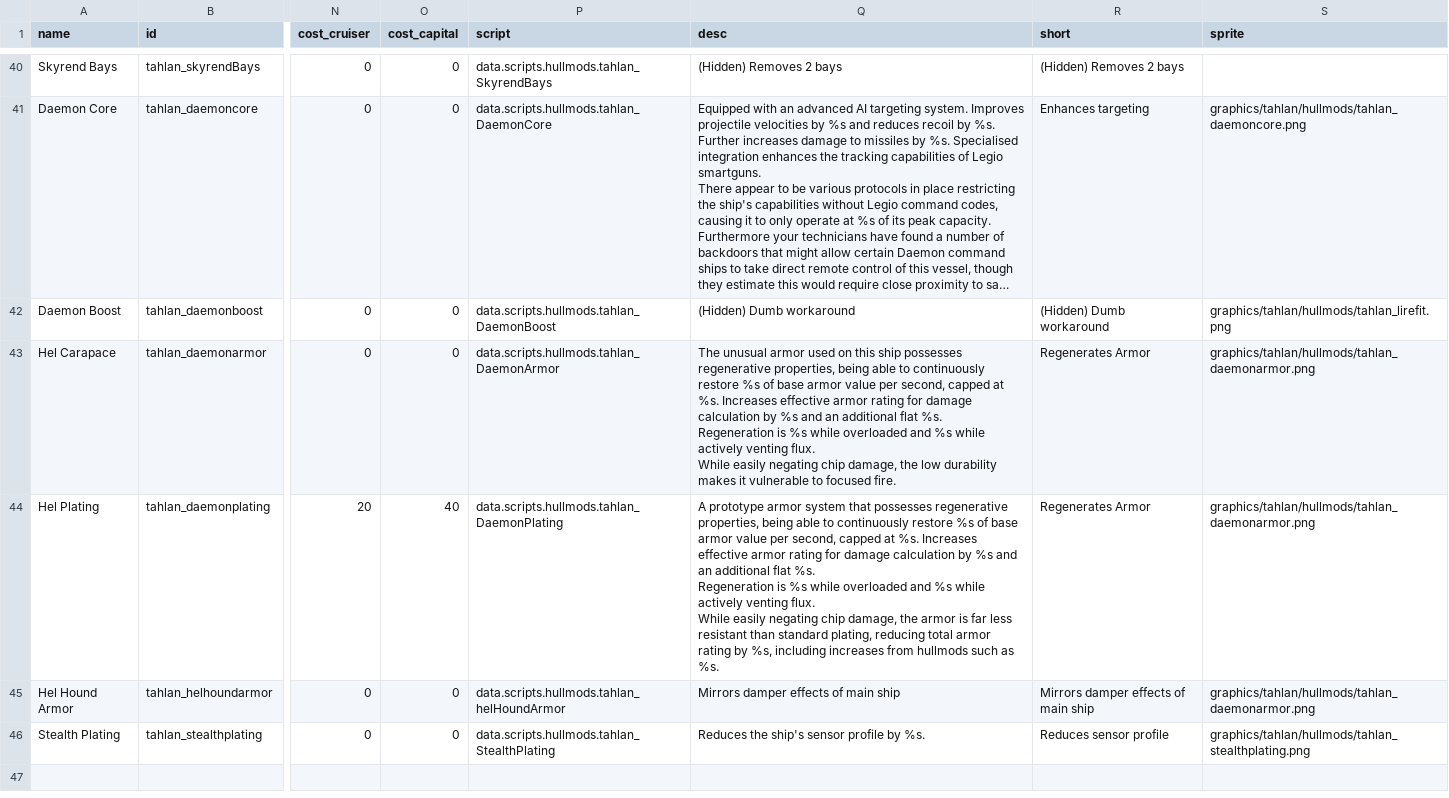
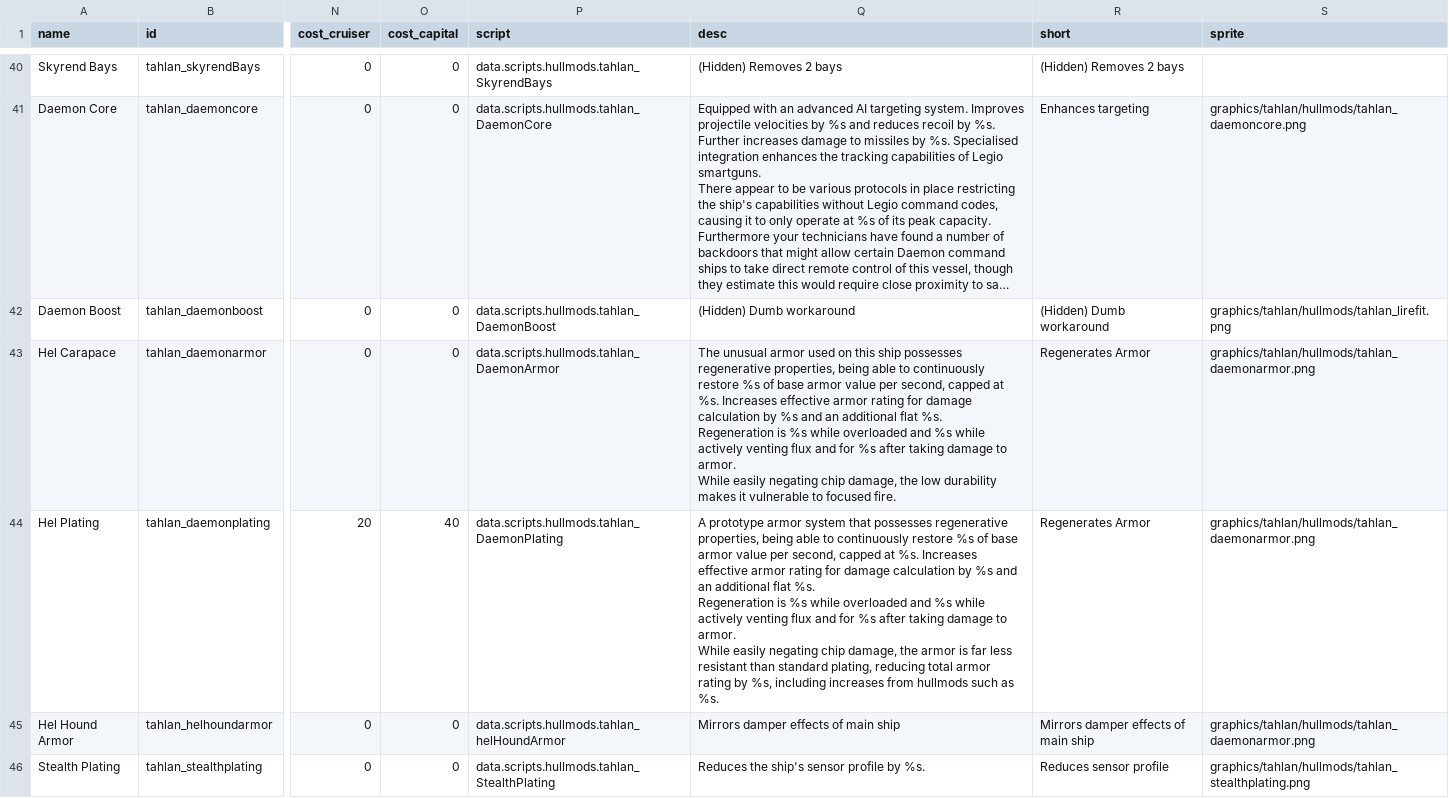
Before and after one commit to niatahl/tahlan-shipworks, a CSV file: data/hullmods/hull_mods.csv, drawn as a sheet; only a part is shown, gaps mark what is left out; long unchanged cells end in …; ↵ is a line break in a cell; the diff names each change by its address in the sheet, - before the commit and + after, or states it on an @@ line.

Commit message:
NX-A afterimages Legio relations rework

```diff
--- a/data/hullmods/hull_mods.csv
+++ b/data/hullmods/hull_mods.csv
-Q43 (desc): …actively venting flux. ↵ While easily…
+Q43 (desc): …actively venting flux and for %s after taking damage to armor. ↵ While easily…
-Q44 (desc): …actively venting flux. ↵ While easily…
+Q44 (desc): …actively venting flux and for %s after taking damage to armor. ↵ While easily…
```
Also changed, not shown: data/hulls/ship_data.csv, data/shipsystems/ship_systems.csv, 19 other files.
